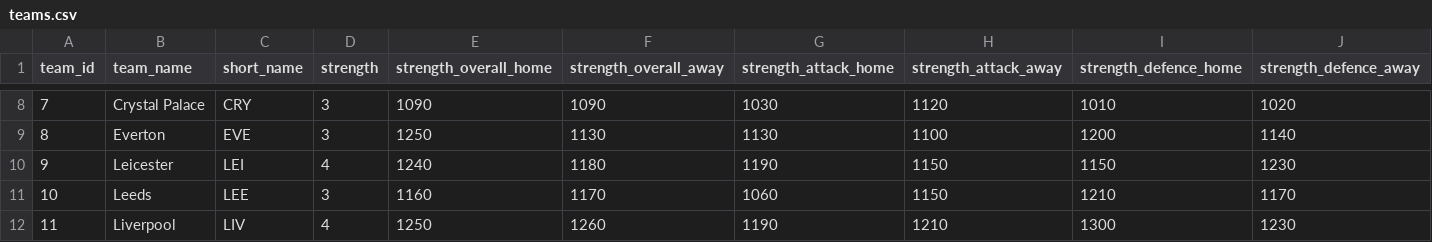
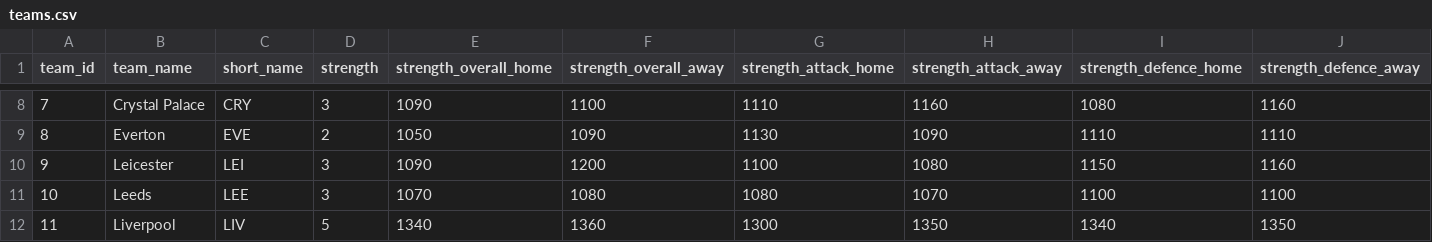
Before and after one commit to Devonquendi/fpl-app, a CSV file: data/2021-22/teams.csv, drawn as a sheet; only a part is shown, gaps mark what is left out; the diff covers the shown part only.

```diff
--- a/data/2021-22/teams.csv
+++ b/data/2021-22/teams.csv
@@ -8,5 +8,5 @@ team_id,team_name,short_name,strength,strength_overall_home,strength_overall_awa
-7,Crystal Palace,CRY,3,1090,1090,1030,1120,1010,1020
-8,Everton,EVE,3,1250,1130,1130,1100,1200,1140
-9,Leicester,LEI,4,1240,1180,1190,1150,1150,1230
-10,Leeds,LEE,3,1160,1170,1060,1150,1210,1170
-11,Liverpool,LIV,4,1250,1260,1190,1210,1300,1230
+7,Crystal Palace,CRY,3,1090,1100,1110,1160,1080,1160
+8,Everton,EVE,2,1050,1090,1130,1090,1110,1110
+9,Leicester,LEI,3,1090,1200,1100,1080,1150,1160
+10,Leeds,LEE,3,1070,1080,1080,1070,1100,1100
+11,Liverpool,LIV,5,1340,1360,1300,1350,1340,1350
```
Also changed, not shown: 81 edited cells elsewhere in this file, data/2021-22/season_history.csv, 2 other files.
